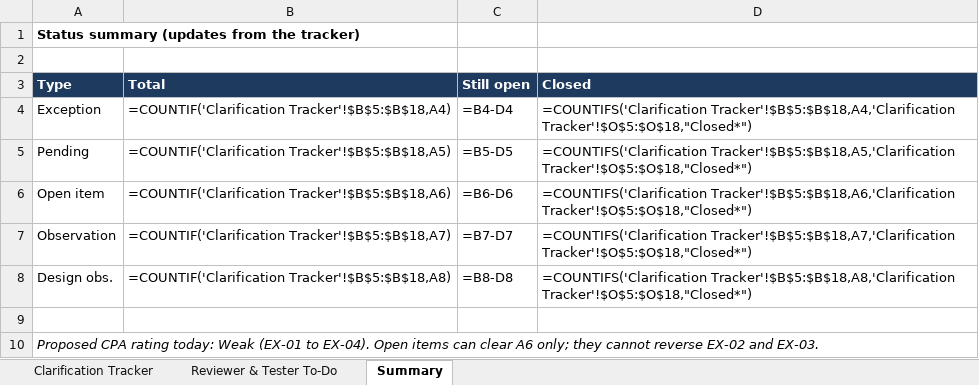
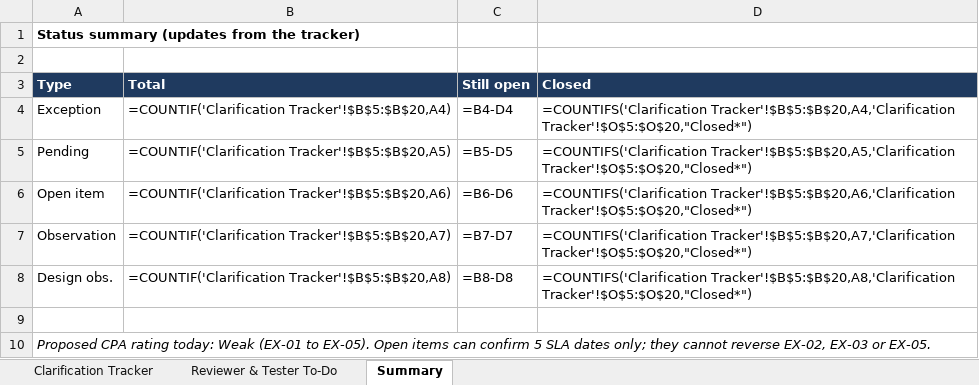
Before and after one commit to edwardfive-prog/Control-Testing-, an Excel workbook: BSI.IT.27.C8_CyberArk_Admin_Account_Review_2026/BSI.IT.27.C8_Clarification_Tracker_2026.xlsx, sheet Summary, drawn as a sheet; values as stored, in another font and other column widths than the file's, no borders; formulas without a stored value are shown as written; the diff names each change by its address in the sheet, - before the commit and + after, or states it on an @@ line.

```diff
--- a/BSI.IT.27.C8_CyberArk_Admin_Account_Review_2026/BSI.IT.27.C8_Clarification_Tracker_2026.xlsx (sheet Summary)
+++ b/BSI.IT.27.C8_CyberArk_Admin_Account_Review_2026/BSI.IT.27.C8_Clarification_Tracker_2026.xlsx (sheet Summary)
-B4 (Total): =COUNTIF('Clarification Tracker'!$B$5:$B$18,A4)
+B4 (Total): =COUNTIF('Clarification Tracker'!$B$5:$B$20,A4)
-D4 (Closed): =COUNTIFS('Clarification Tracker'!$B$5:$B$18,A4,'Clarification Tracker'!$O$5:$O$18,"Closed*")
+D4 (Closed): =COUNTIFS('Clarification Tracker'!$B$5:$B$20,A4,'Clarification Tracker'!$O$5:$O$20,"Closed*")
-B5 (Total): =COUNTIF('Clarification Tracker'!$B$5:$B$18,A5)
+B5 (Total): =COUNTIF('Clarification Tracker'!$B$5:$B$20,A5)
-D5 (Closed): =COUNTIFS('Clarification Tracker'!$B$5:$B$18,A5,'Clarification Tracker'!$O$5:$O$18,"Closed*")
+D5 (Closed): =COUNTIFS('Clarification Tracker'!$B$5:$B$20,A5,'Clarification Tracker'!$O$5:$O$20,"Closed*")
-B6 (Total): =COUNTIF('Clarification Tracker'!$B$5:$B$18,A6)
+B6 (Total): =COUNTIF('Clarification Tracker'!$B$5:$B$20,A6)
-D6 (Closed): =COUNTIFS('Clarification Tracker'!$B$5:$B$18,A6,'Clarification Tracker'!$O$5:$O$18,"Closed*")
+D6 (Closed): =COUNTIFS('Clarification Tracker'!$B$5:$B$20,A6,'Clarification Tracker'!$O$5:$O$20,"Closed*")
-B7 (Total): =COUNTIF('Clarification Tracker'!$B$5:$B$18,A7)
+B7 (Total): =COUNTIF('Clarification Tracker'!$B$5:$B$20,A7)
-D7 (Closed): =COUNTIFS('Clarification Tracker'!$B$5:$B$18,A7,'Clarification Tracker'!$O$5:$O$18,"Closed*")
+D7 (Closed): =COUNTIFS('Clarification Tracker'!$B$5:$B$20,A7,'Clarification Tracker'!$O$5:$O$20,"Closed*")
-B8 (Total): =COUNTIF('Clarification Tracker'!$B$5:$B$18,A8)
+B8 (Total): =COUNTIF('Clarification Tracker'!$B$5:$B$20,A8)
-D8 (Closed): =COUNTIFS('Clarification Tracker'!$B$5:$B$18,A8,'Clarification Tracker'!$O$5:$O$18,"Closed*")
+D8 (Closed): =COUNTIFS('Clarification Tracker'!$B$5:$B$20,A8,'Clarification Tracker'!$O$5:$O$20,"Closed*")
-A10 (Type): …(EX-01 to EX-04). Open items can clear A6 only; they cannot reverse EX-02 and EX-03.
+A10 (Type): …(EX-01 to EX-05). Open items can confirm 5 SLA dates only; they cannot reverse EX-02, EX-03 or EX-05.
```
Also changed, not shown: sheet Clarification Tracker, sheet Reviewer & Tester To-Do, BSI.IT.27.C8_CyberArk_Admin_Account_Review_2026/BSI.IT.27.C8.02 - CyberArk Admin Users 2026.xlsx, BSI.IT.27.C8_CyberArk_Admin_Account_Review_2026/BSI.IT.27.C8_E10_Testing_Workbook.xlsx, 17 other files.
